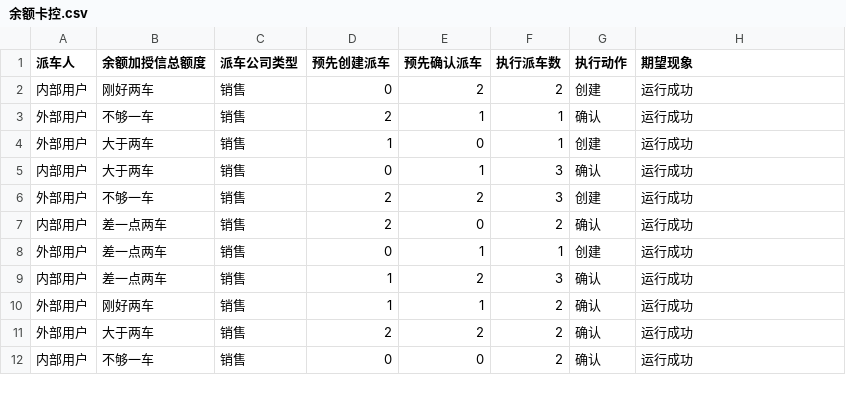
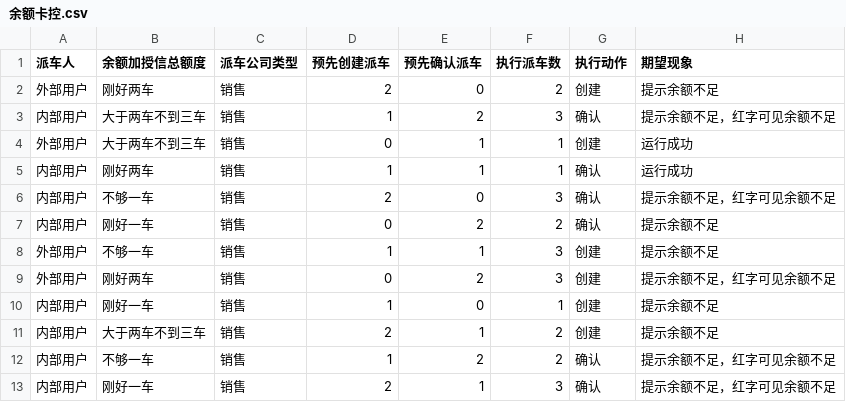
Before and after one commit to marklion/zhuochuangzhihui, a CSV file: zh_test_cases/单流程测试/余额卡控.csv, drawn as a sheet; only a part is shown; the diff covers the shown part only.

```diff
--- a/zh_test_cases/单流程测试/余额卡控.csv
+++ b/zh_test_cases/单流程测试/余额卡控.csv
@@ -1,12 +1,13 @@
 派车人,余额加授信总额度,派车公司类型,预先创建派车,预先确认派车,执行派车数,执行动作,期望现象
-内部用户,刚好两车,销售,0,2,2,创建,运行成功
-外部用户,不够一车,销售,2,1,1,确认,运行成功
-外部用户,大于两车,销售,1,0,1,创建,运行成功
-内部用户,大于两车,销售,0,1,3,确认,运行成功
-外部用户,不够一车,销售,2,2,3,创建,运行成功
-内部用户,差一点两车,销售,2,0,2,确认,运行成功
-外部用户,差一点两车,销售,0,1,1,创建,运行成功
-内部用户,差一点两车,销售,1,2,3,确认,运行成功
-外部用户,刚好两车,销售,1,1,2,确认,运行成功
-外部用户,大于两车,销售,2,2,2,确认,运行成功
-内部用户,不够一车,销售,0,0,2,确认,运行成功
+外部用户,刚好两车,销售,2,0,2,创建,提示余额不足
+内部用户,大于两车不到三车,销售,1,2,3,确认,提示余额不足，红字可见余额不足
+外部用户,大于两车不到三车,销售,0,1,1,创建,运行成功
+内部用户,刚好两车,销售,1,1,1,确认,运行成功
+内部用户,不够一车,销售,2,0,3,确认,提示余额不足，红字可见余额不足
+内部用户,刚好一车,销售,0,2,2,确认,提示余额不足
+外部用户,不够一车,销售,1,1,3,创建,提示余额不足
+外部用户,刚好两车,销售,0,2,3,创建,提示余额不足，红字可见余额不足
+内部用户,刚好一车,销售,1,0,1,创建,提示余额不足
+内部用户,大于两车不到三车,销售,2,1,2,创建,提示余额不足
+内部用户,不够一车,销售,1,2,2,确认,提示余额不足，红字可见余额不足
+内部用户,刚好一车,销售,2,1,3,确认,提示余额不足，红字可见余额不足
```
Also changed, not shown: 2 added rows, 1 removed row and 18 edited cells elsewhere in this file, 1 other file.
